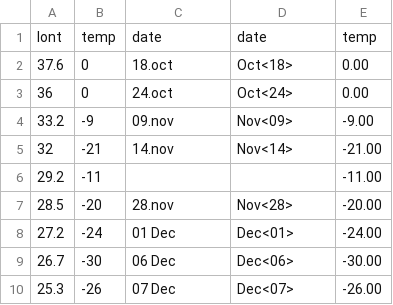
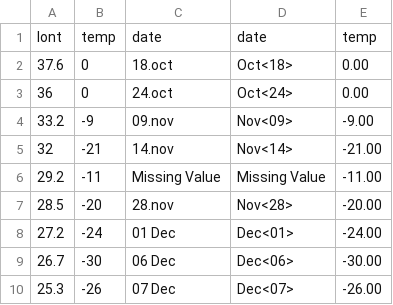
Before and after one commit to zhangtaoeasy/birdeye, a CSV file: TourDeBirdEye/src/views/classics/data/Minard-Temp.csv, drawn as a sheet.

```diff
--- a/TourDeBirdEye/src/views/classics/data/Minard-Temp.csv
+++ b/TourDeBirdEye/src/views/classics/data/Minard-Temp.csv
@@ -5,3 +5,3 @@ lont;temp;date;date;temp
 32;-21;14.nov;Nov<14>;-21.00
-29.2;-11;;;-11.00
+29.2;-11;Missing Value;Missing Value;-11.00
 28.5;-20;28.nov;Nov<28>;-20.00
```
Also changed, not shown: 7 other files.
